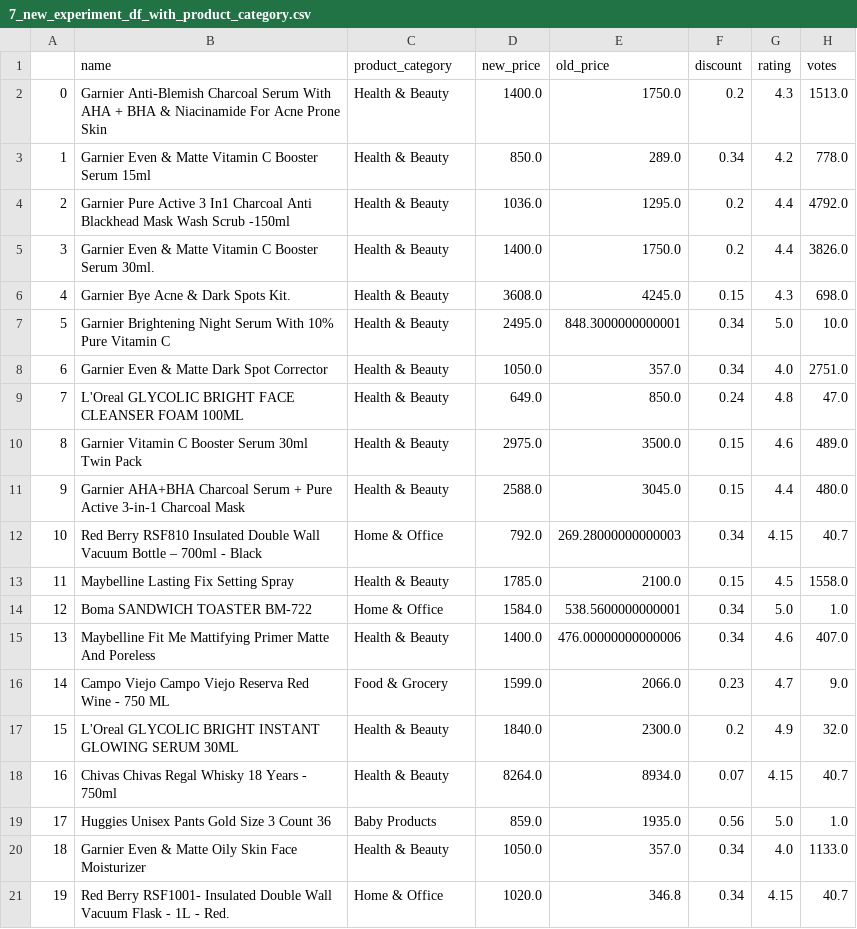
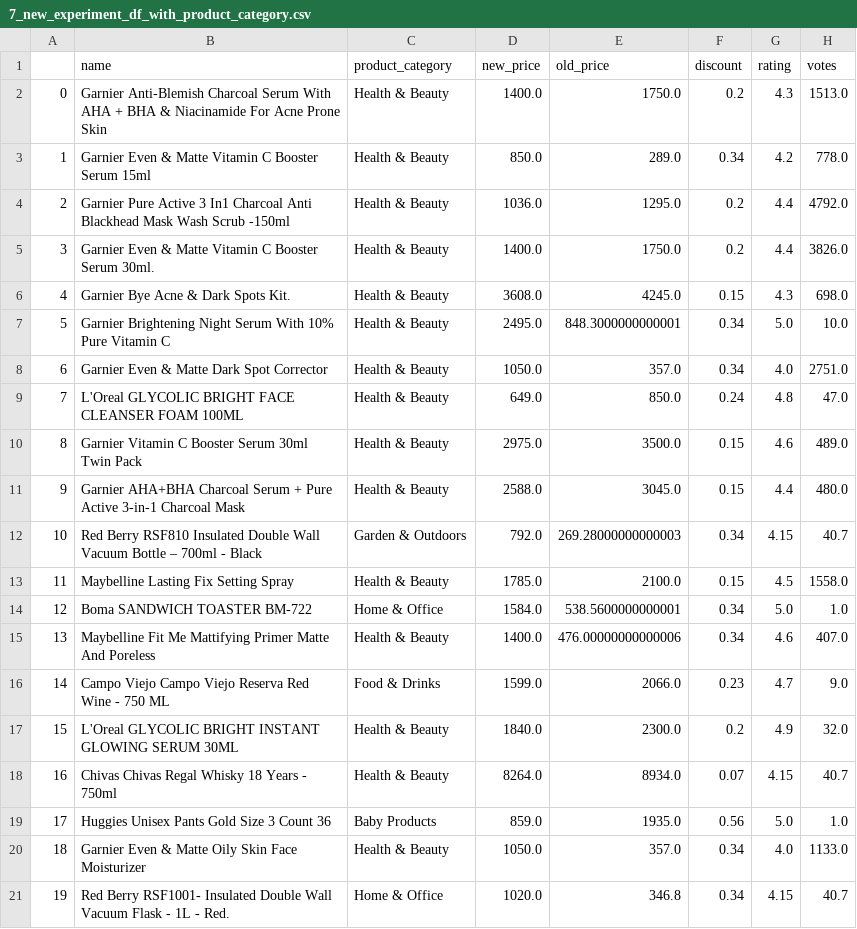
Before and after one commit to mutumagitonga/Jumia-WebScrape-Hackathon, a CSV file: data/processed/7_new_experiment_df_with_product_category.csv, drawn as a sheet.

Commit message:
Add the products_df with majority of product categories added from API

```diff
--- a/data/processed/7_new_experiment_df_with_product_category.csv
+++ b/data/processed/7_new_experiment_df_with_product_category.csv
@@ -11,3 +11,3 @@
 9,Garnier AHA+BHA Charcoal Serum + Pure Active 3-in-1 Charcoal Mask,Health & Beauty,2588.0,3045.0,0.15,4.4,480.0
-10,Red Berry RSF810 Insulated Double Wall Vacuum Bottle – 700ml - Black,Home & Office,792.0,269.28000000000003,0.34,4.15,40.7
+10,Red Berry RSF810 Insulated Double Wall Vacuum Bottle – 700ml - Black,Garden & Outdoors,792.0,269.28000000000003,0.34,4.15,40.7
 11,Maybelline Lasting Fix Setting Spray,Health & Beauty,1785.0,2100.0,0.15,4.5,1558.0
@@ -15,3 +15,3 @@
 13,Maybelline Fit Me Mattifying Primer Matte And Poreless,Health & Beauty,1400.0,476.00000000000006,0.34,4.6,407.0
-14,Campo Viejo Campo Viejo Reserva Red Wine - 750 ML,Food & Grocery,1599.0,2066.0,0.23,4.7,9.0
+14,Campo Viejo Campo Viejo Reserva Red Wine - 750 ML,Food & Drinks,1599.0,2066.0,0.23,4.7,9.0
 15,L'Oreal GLYCOLIC BRIGHT INSTANT GLOWING SERUM 30ML,Health & Beauty,1840.0,2300.0,0.2,4.9,32.0
```
